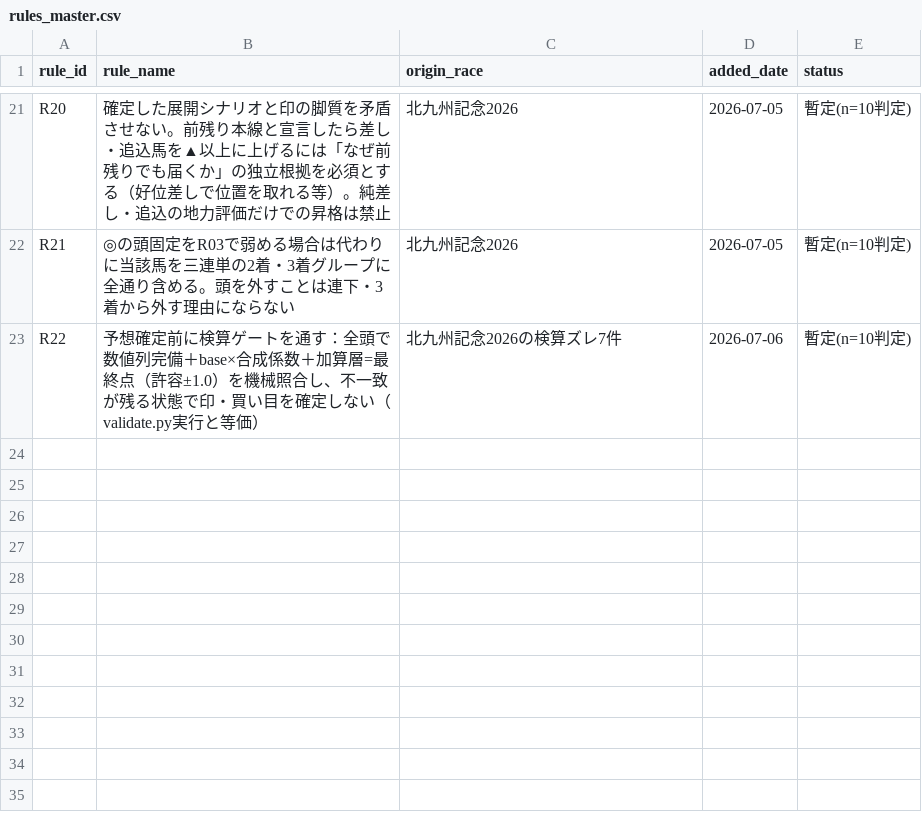
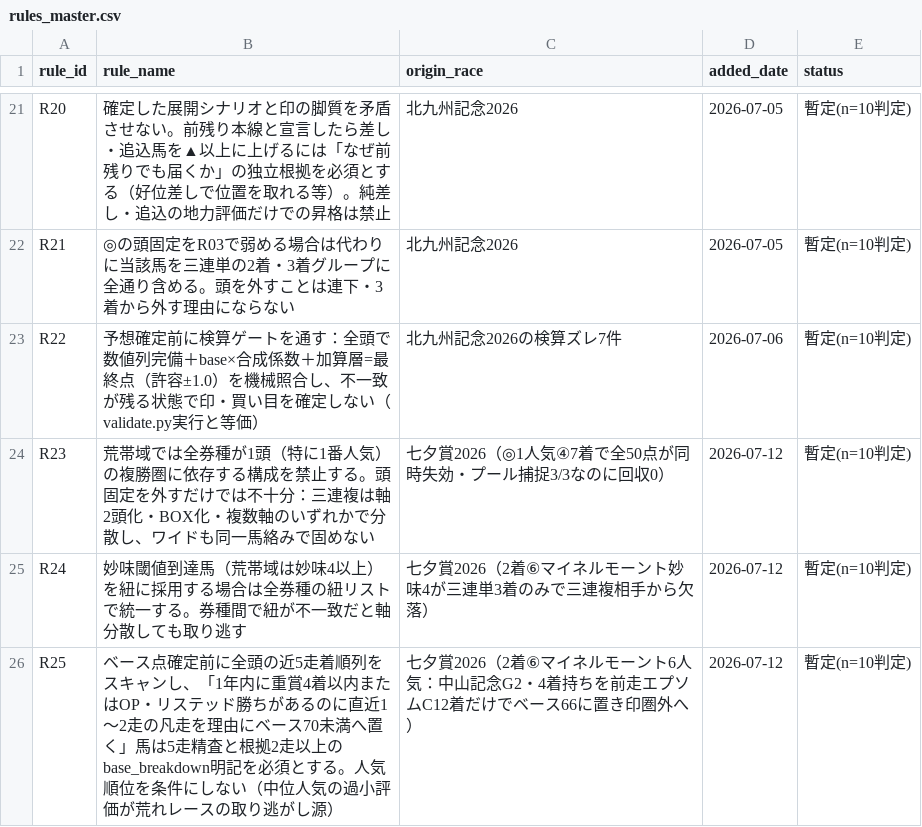
Before and after one commit to Atoyr/keiba, a CSV file: log/rules_master.csv, drawn as a sheet; only a part is shown, gaps mark what is left out.

```diff
--- a/log/rules_master.csv
+++ b/log/rules_master.csv
@@ -23 +23,4 @@ R21,◎の頭固定をR03で弱める場合は代わりに当該馬を三連単
 R22,予想確定前に検算ゲートを通す：全頭で数値列完備＋base×合成係数＋加算層=最終点（許容±1.0）を機械照合し、不一致が残る状態で印・買い目を確定しない（validate.py実行と等価）,北九州記念2026の検算ズレ7件,2026-07-06,暫定(n=10判定)
+R23,荒帯域では全券種が1頭（特に1番人気）の複勝圏に依存する構成を禁止する。頭固定を外すだけでは不十分：三連複は軸2頭化・BOX化・複数軸のいずれかで分散し、ワイドも同一馬絡みで固めない,七夕賞2026（◎1人気④7着で全50点が同時失効・プール捕捉3/3なのに回収0）,2026-07-12,暫定(n=10判定)
+R24,妙味閾値到達馬（荒帯域は妙味4以上）を紐に採用する場合は全券種の紐リストで統一する。券種間で紐が不一致だと軸分散しても取り逃す,七夕賞2026（2着⑥マイネルモーント妙味4が三連単3着のみで三連複相手から欠落）,2026-07-12,暫定(n=10判定)
+R25,ベース点確定前に全頭の近5走着順列をスキャンし、「1年内に重賞4着以内またはOP・リステッド勝ちがあるのに直近1〜2走の凡走を理由にベース70未満へ置く」馬は5走精査と根拠2走以上のbase_breakdown明記を必須とする。人気順位を条件にしない（中位人気の過小評価が荒れレースの取り逃がし源）,七夕賞2026（2着⑥マイネルモーント6人気：中山記念G2・4着持ちを前走エプソムC12着だけでベース66に置き印圏外へ）,2026-07-12,暫定(n=10判定)
```
Also changed, not shown: log/predictions.csv, log/races.csv, 6 other files.
